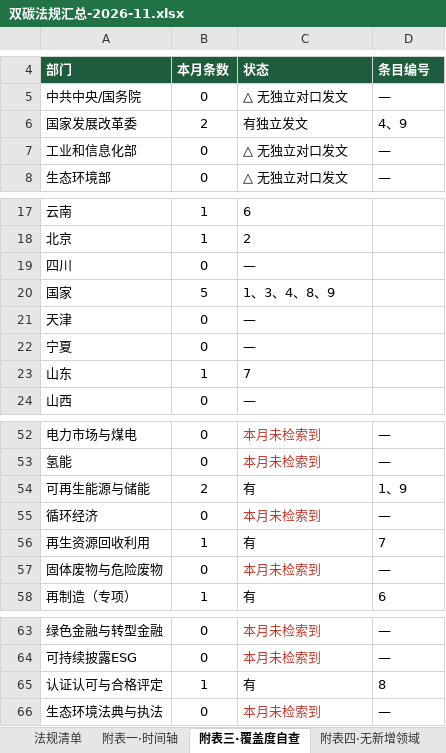
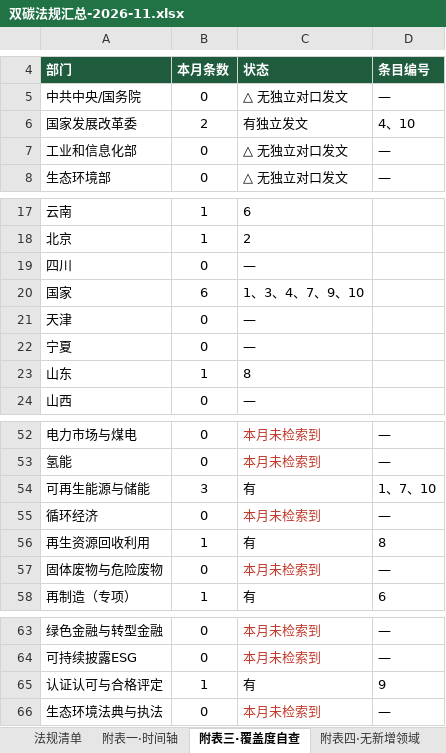
Before and after one commit to panyanosakana/carbon-law-watch, an Excel workbook: output/双碳法规汇总-2026-11.xlsx, sheet 附表三·覆盖度自查, drawn as a sheet; only a part is shown, gaps mark what is left out; values as stored, in another font and other column widths than the file's, no borders; the diff names each change by its address in the sheet, - before the commit and + after, or states it on an @@ line.

```diff
--- a/output/双碳法规汇总-2026-11.xlsx (sheet 附表三·覆盖度自查)
+++ b/output/双碳法规汇总-2026-11.xlsx (sheet 附表三·覆盖度自查)
-D6: 4、9
+D6: 4、10
-B20: 5
+B20: 6
-C20: 1、3、4、8、9
+C20: 1、3、4、7、9、10
-C23: 7
+C23: 8
-B54: 2
+B54: 3
-D54: 1、9
+D54: 1、7、10
-D56: 7
+D56: 8
-D65: 8
+D65: 9
```
Also changed, not shown: sheet 法规清单, sheet 采集概览, sheet 附表一·时间轴, sheet 附表五·待核项, 3 other files.
